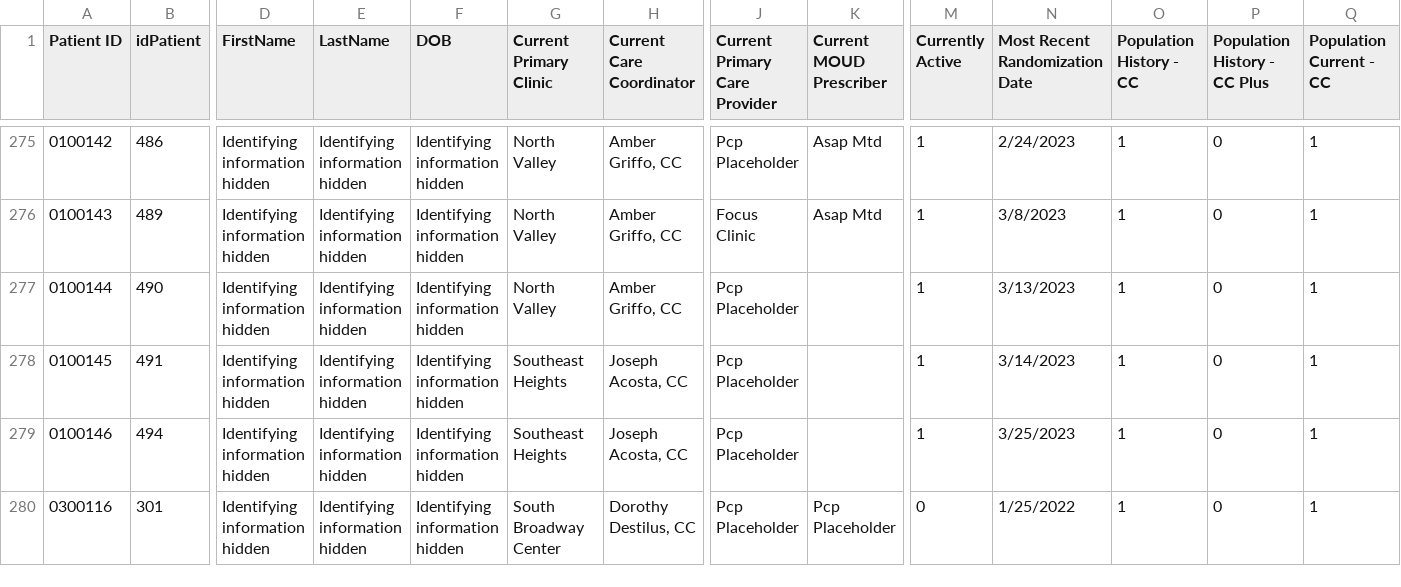
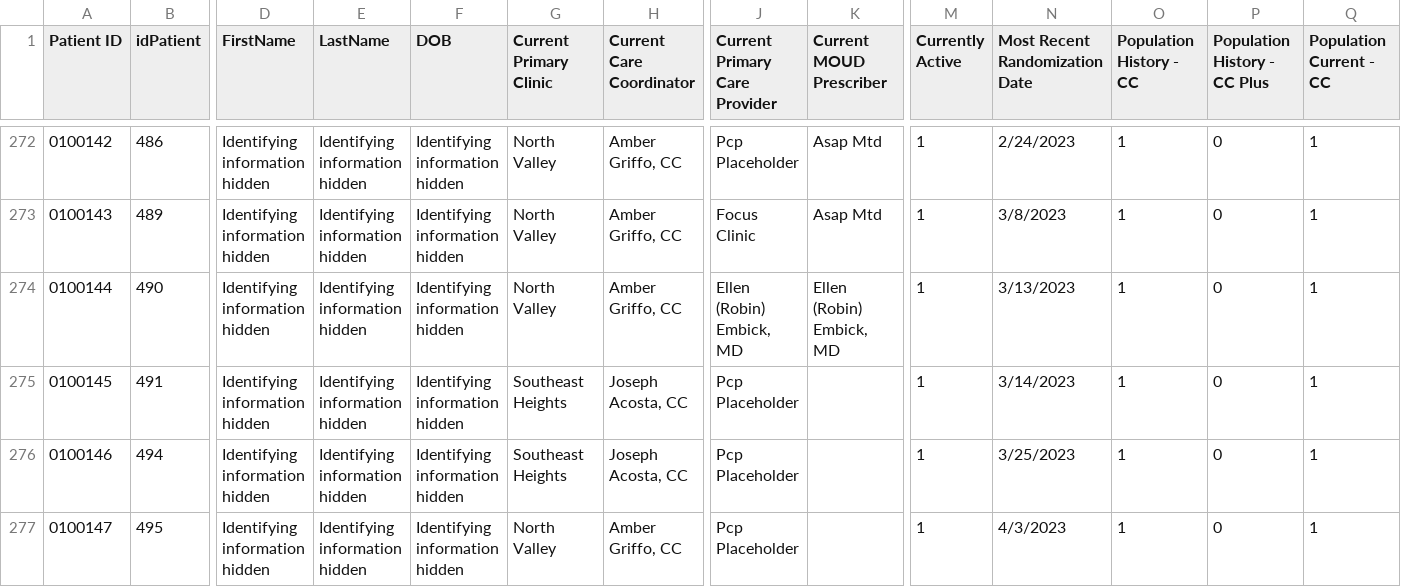
Before and after one commit to shreyas-bharadwaj/claro-reports, a CSV file: data/patient.csv, drawn as a sheet; only a part is shown, gaps mark what is left out; the shorter side is filled out with more unchanged rows; addresses are those after the commit; rows hold the shown columns only; the diff covers the shown part only; the diff names each change by its address in the sheet, - before the commit and + after, or states it on an @@ line.

Commit message:
new data

```diff
--- a/data/patient.csv
+++ b/data/patient.csv
-J274 (Current Primary Care Provider): Pcp Placeholder
+J274 (Current Primary Care Provider): Ellen (Robin) Embick, MD
-K274 (Current MOUD Prescriber): (empty)
+K274 (Current MOUD Prescriber): Ellen (Robin) Embick, MD
+row 277: 0100147 | 495 | Identifying information hidden | Identifying information hidden | Identifying information hidden | North Valley | Amber Griffo, CC | Pcp Placeholder |  | 1 | 4/3/2023 | 1 | 0 | 1
```
Also changed, not shown: 4 added rows, 4 moved rows and 5 edited cells elsewhere in this file, data/agencies.csv, 6 other files.
